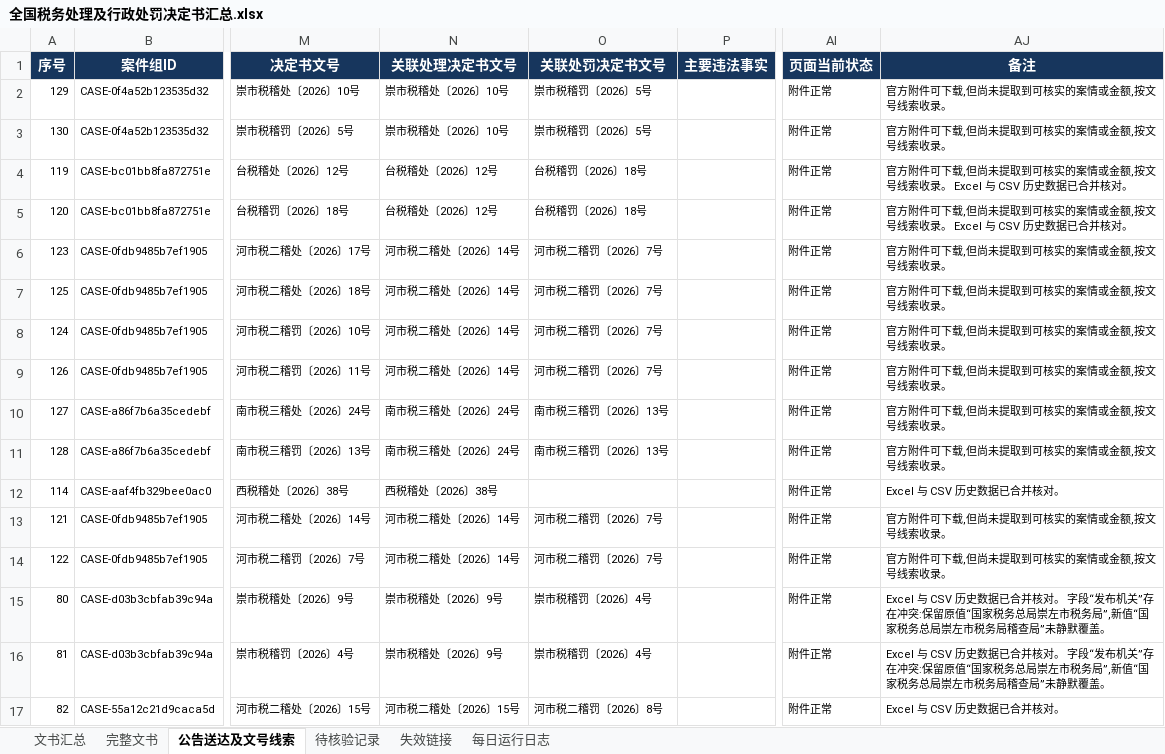
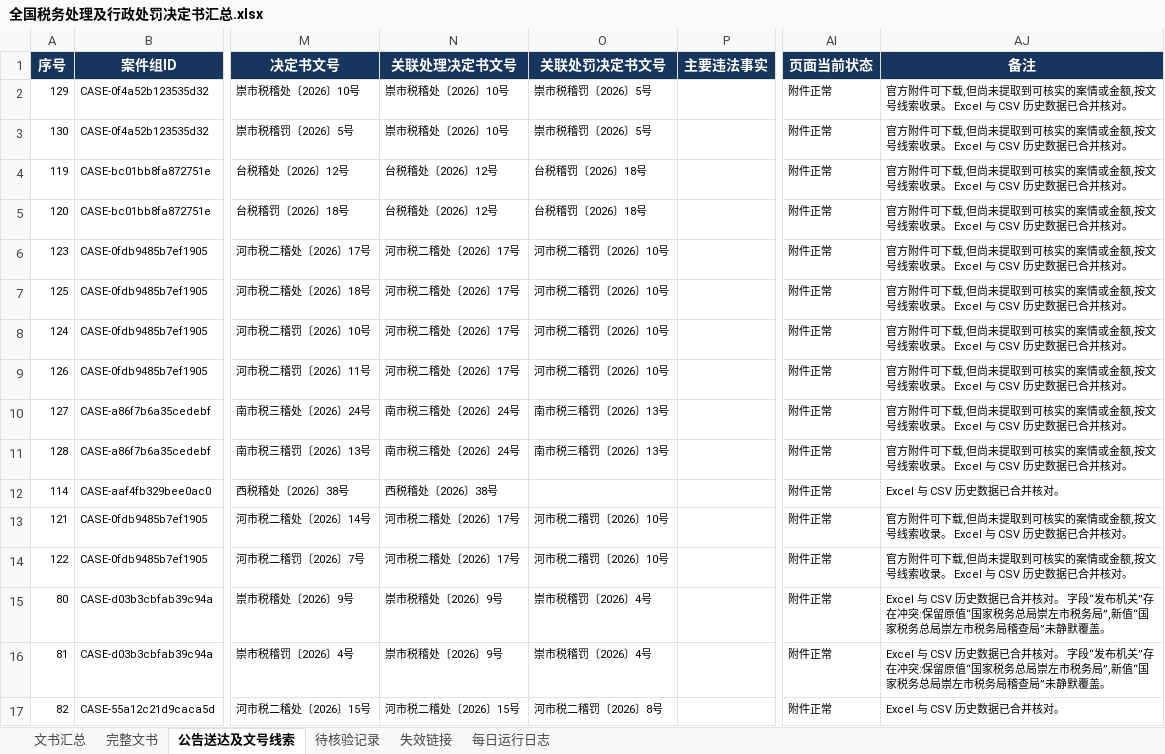
Before and after one commit to SakuraWu21/national-tax-decisions, an Excel workbook: data/全国税务处理及行政处罚决定书汇总.xlsx, sheet 公告送达及文号线索, drawn as a sheet; only a part is shown, gaps mark what is left out; values as stored, in another font and other column widths than the file's, no borders; conditional formats not drawn; the diff names each change by its address in the sheet, - before the commit and + after, or states it on an @@ line.

```diff
--- a/data/全国税务处理及行政处罚决定书汇总.xlsx (sheet 公告送达及文号线索)
+++ b/data/全国税务处理及行政处罚决定书汇总.xlsx (sheet 公告送达及文号线索)
-AJ2:AJ3 (备注): 官方附件可下载,但尚未提取到可核实的案情或金额,按文号线索收录。
+AJ2:AJ3 (备注): 官方附件可下载,但尚未提取到可核实的案情或金额,按文号线索收录。 Excel 与 CSV 历史数据已合并核对。
-N6:N9 (关联处理决定书文号): 河市税二稽处〔2026〕14号
+N6:N9 (关联处理决定书文号): 河市税二稽处〔2026〕17号
-O6:O9 (关联处罚决定书文号): 河市税二稽罚〔2026〕7号
+O6:O9 (关联处罚决定书文号): 河市税二稽罚〔2026〕10号
-AJ6:AJ11 (备注): 官方附件可下载,但尚未提取到可核实的案情或金额,按文号线索收录。
+AJ6:AJ11 (备注): 官方附件可下载,但尚未提取到可核实的案情或金额,按文号线索收录。 Excel 与 CSV 历史数据已合并核对。
-N13:N14 (关联处理决定书文号): 河市税二稽处〔2026〕14号
+N13:N14 (关联处理决定书文号): 河市税二稽处〔2026〕17号
-O13:O14 (关联处罚决定书文号): 河市税二稽罚〔2026〕7号
+O13:O14 (关联处罚决定书文号): 河市税二稽罚〔2026〕10号
-AJ13:AJ14 (备注): 官方附件可下载,但尚未提取到可核实的案情或金额,按文号线索收录。
+AJ13:AJ14 (备注): 官方附件可下载,但尚未提取到可核实的案情或金额,按文号线索收录。 Excel 与 CSV 历史数据已合并核对。
```
Also changed, not shown: sheet 文书汇总, sheet 每日运行日志, public/downloads/全国税务处理及行政处罚决定书汇总.xlsx, 8 other files.
